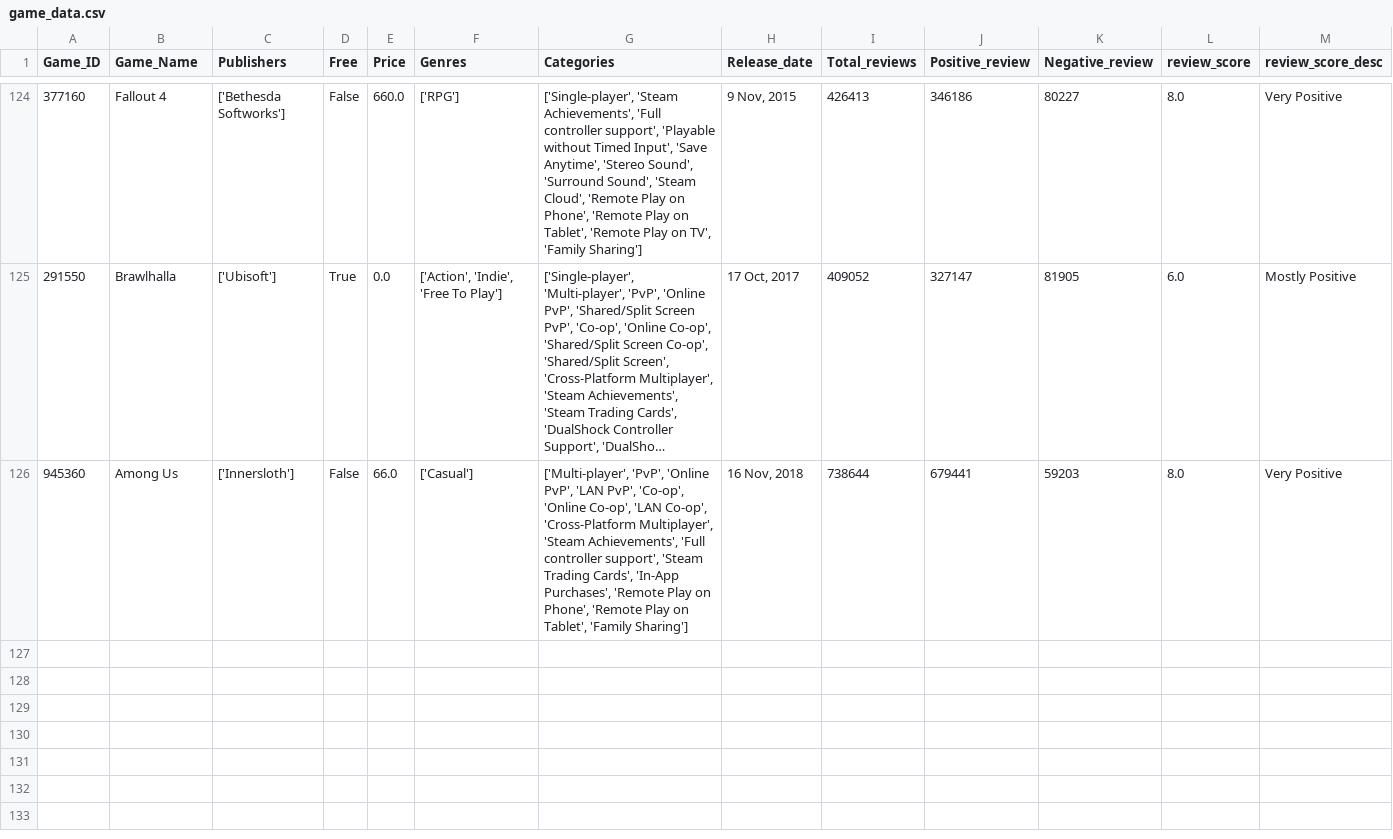
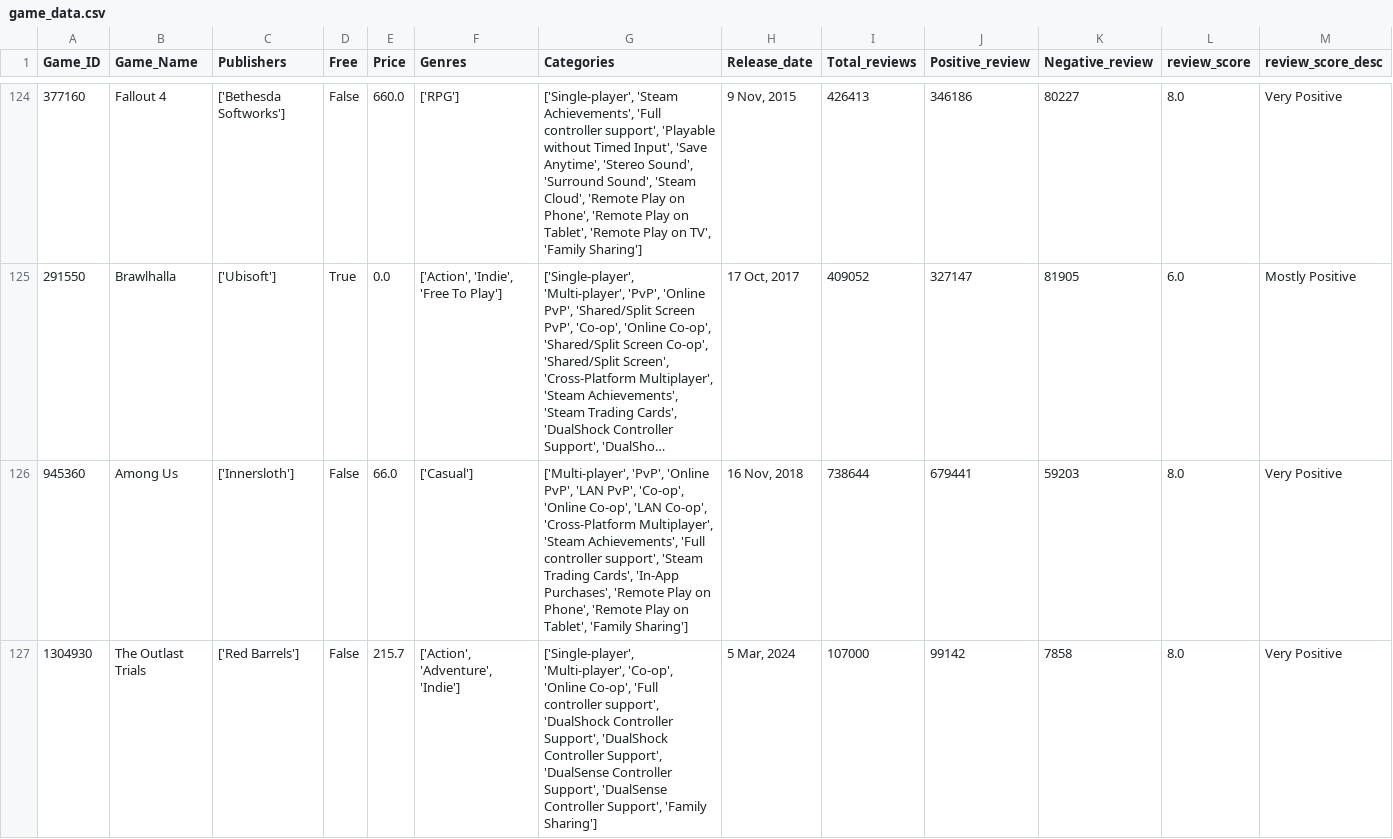
Before and after one commit to Kidmaiook/game_analysis_data_collection, a CSV file: data/raw/game_data/game_data.csv, drawn as a sheet; only a part is shown, gaps mark what is left out; long unchanged cells end in ….

```diff
--- a/data/raw/game_data/game_data.csv
+++ b/data/raw/game_data/game_data.csv
@@ -126 +126,2 @@ Game_ID,Game_Name,Publishers,Free,Price,Genres,Categories,Release_date,Total_rev
 945360,Among Us,['Innersloth'],False,66.0,['Casual'],"['Multi-player', 'PvP', 'Online PvP', 'LAN PvP', 'Co-op', 'Online Co-op', 'LAN Co-op', 'Cross-Platform Multiplayer', 'Steam Achievements', 'Full controller support', 'Steam Trading Cards', 'In-App Purchases', 'Remote Play on Phone', 'Remote Play on Tablet', 'Family Sharing']","16 Nov, 2018",738644,679441,59203,8.0,Very Positive
+1304930,The Outlast Trials,['Red Barrels'],False,215.7,"['Action', 'Adventure', 'Indie']","['Single-player', 'Multi-player', 'Co-op', 'Online Co-op', 'Full controller support', 'DualShock Controller Support', 'DualShock Controller Support', 'DualSense Controller Support', 'DualSense Controller Support', 'Family Sharing']","5 Mar, 2024",107000,99142,7858,8.0,Very Positive
```
Also changed, not shown: 2 other files.
